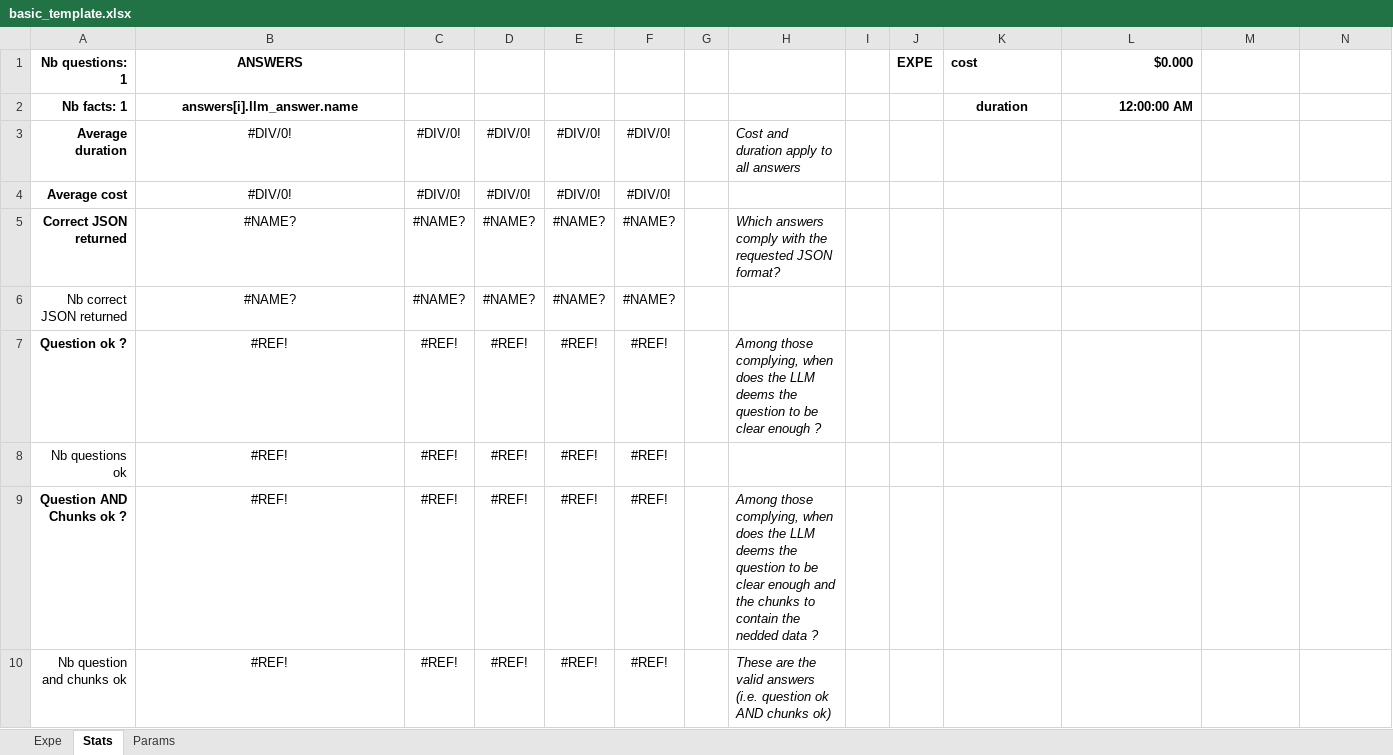
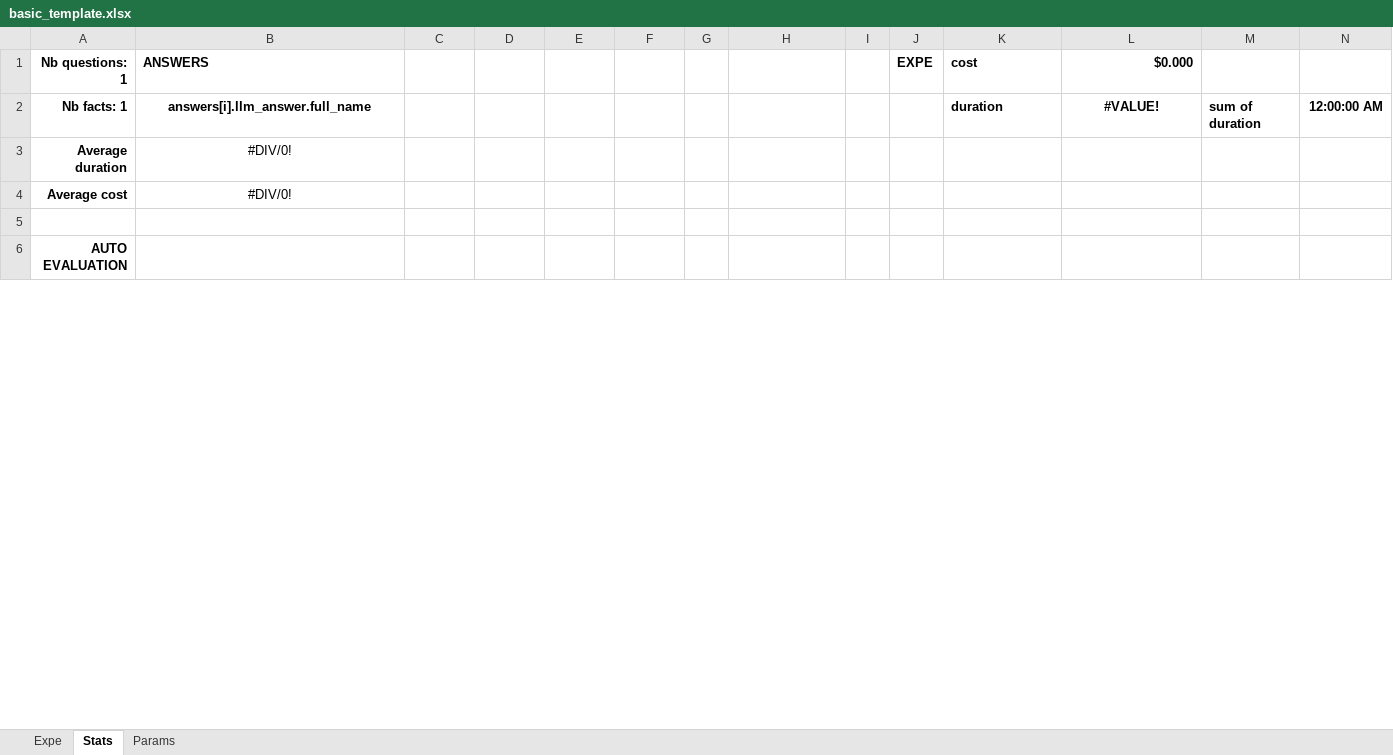
Before and after one commit to recitalAI/ragtime-package, an Excel workbook: src/ragtime/base_folder/res/spreadsheet_templates/basic_template.xlsx, sheet Stats, drawn as a sheet; only a part is shown; the shorter side is filled out with more unchanged rows; values as stored, in another font and other column widths than the file's, no borders; charts and pictures not drawn; removed rows and columns are numbered as before the commit, all else as after; the diff covers the shown part only; the diff names each change by its address in the sheet, - before the commit and + after, or states it on an @@ line.

```diff
--- a/src/ragtime/base_folder/res/spreadsheet_templates/basic_template.xlsx (sheet Stats)
+++ b/src/ragtime/base_folder/res/spreadsheet_templates/basic_template.xlsx (sheet Stats)
-B1 alignment: center
+B1 alignment: left
-B2 (ANSWERS): answers[i].llm_answer.name
+B2 (ANSWERS): answers[i].llm_answer.full_name
-K2 alignment: center
+K2 alignment: left
-L2 ($0.000): 12:00:00 AM
+L2 ($0.000): #VALUE!
-L2 alignment: right
+L2 alignment: center
-M2: (empty)
+M2: sum of duration
-N2: (empty)
+N2: 12:00:00 AM
-row 3: Average duration | #DIV/0! | #DIV/0! | #DIV/0! | #DIV/0! | #DIV/0! |  | Cost and duration apply to all answers
+row 3: Average duration | #DIV/0!
-C4: #DIV/0!
+C4: (empty)
-D4: #DIV/0!
+D4: (empty)
-E4: #DIV/0!
+E4: (empty)
-F4: #DIV/0!
+F4: (empty)
-row 5: Correct JSON returned | #NAME? | #NAME? | #NAME? | #NAME? | #NAME? |  | Which answers comply with the requested JSON format?
-row 6: Nb correct JSON returned | #NAME? | #NAME? | #NAME? | #NAME? | #NAME?
-row 7: Question ok ? | #REF! | #REF! | #REF! | #REF! | #REF! |  | Among those complying, when does the LLM deems the question to be clear enough ?
-row 8: Nb questions ok | #REF! | #REF! | #REF! | #REF! | #REF!
-row 9: Question AND Chunks ok ? | #REF! | #REF! | #REF! | #REF! | #REF! |  | Among those complying, when does the LLM deems the question to be clear enough and the chunks to contain the nedded data ?
-row 10: Nb question and chunks ok | #REF! | #REF! | #REF! | #REF! | #REF! |  | These are the valid answers (i.e. question ok AND chunks ok)
```
Also changed, not shown: 5 added rows, 9 removed rows and 24 edited cells elsewhere in this sheet, sheet Params, sheet Expe, formulas that keep their value, charts or pictures, 14 other files.
